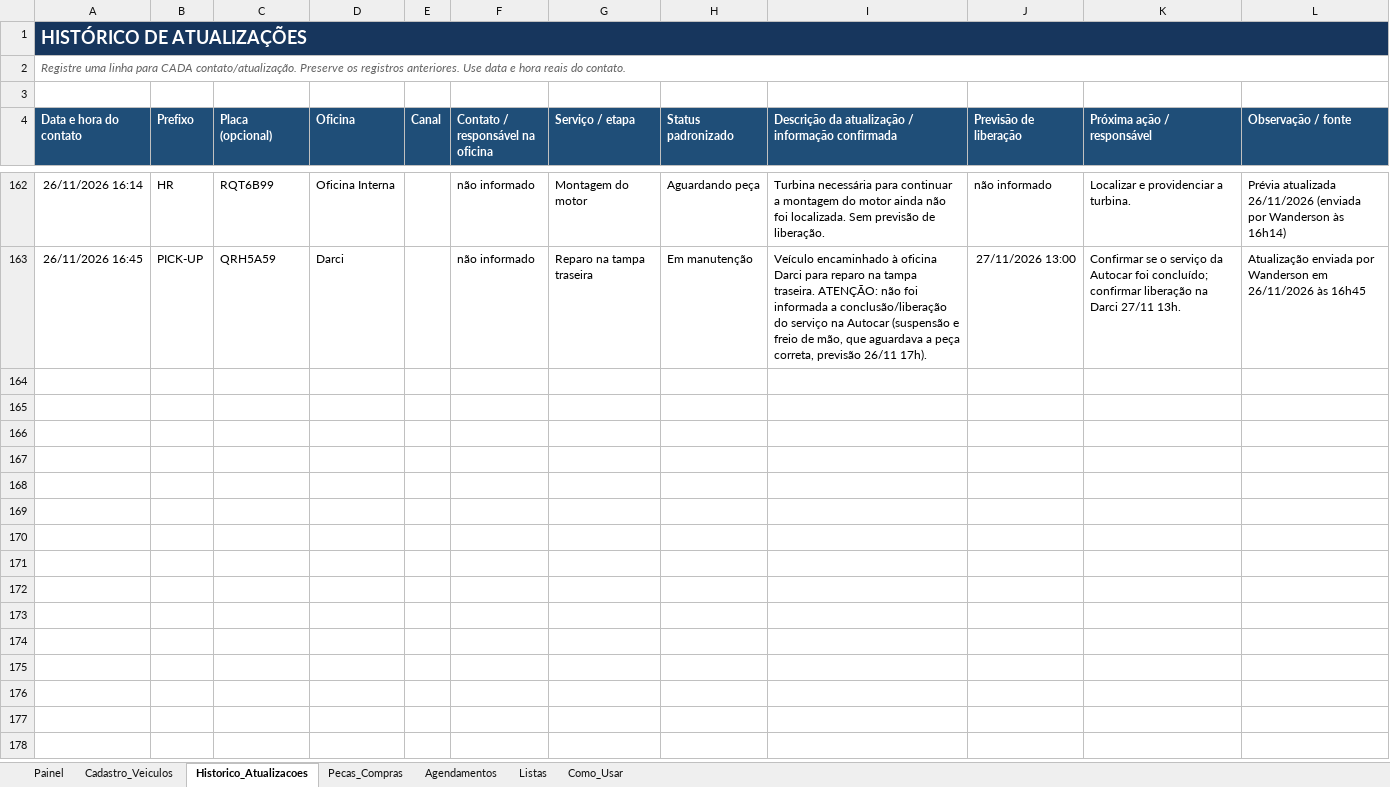
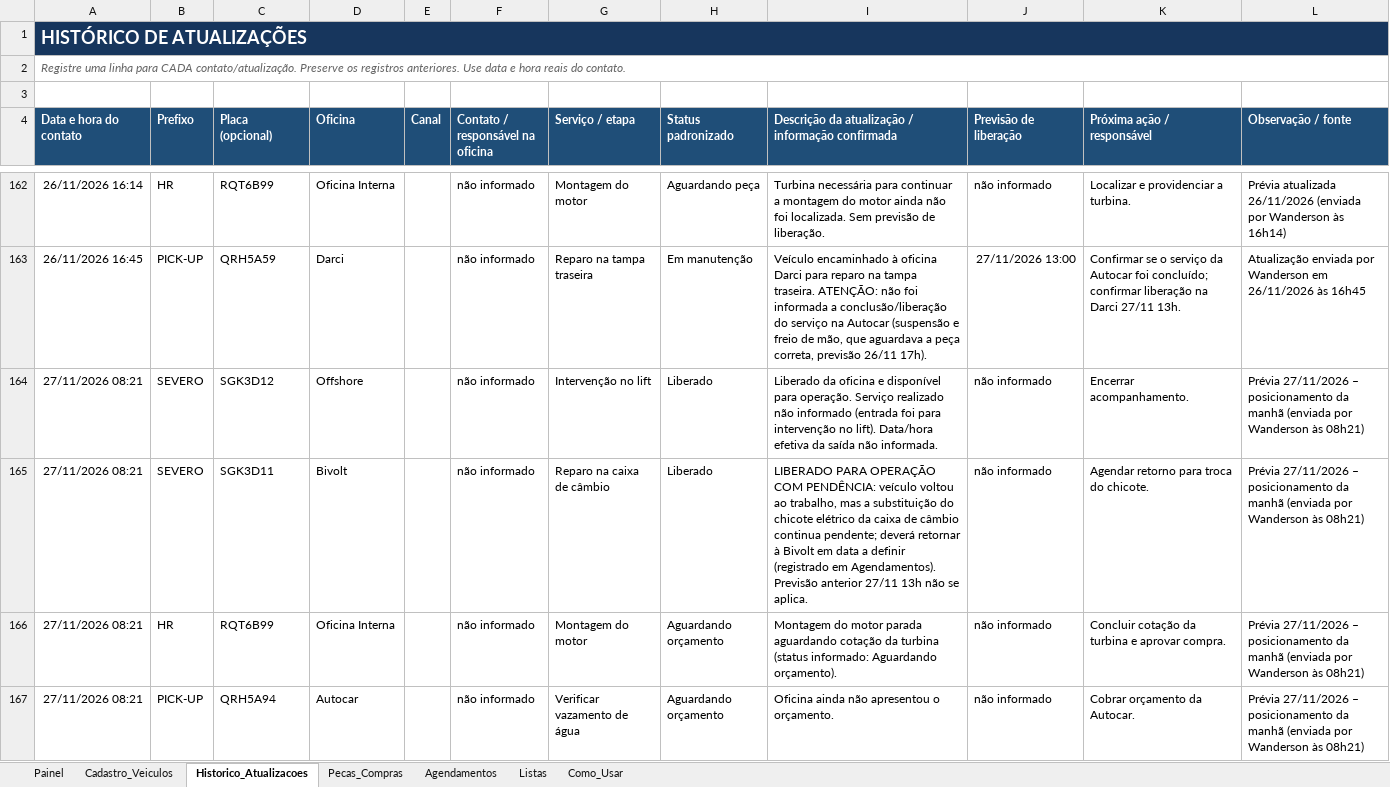
Before and after one commit to WandersonLuizClemente/painel-oficinas-externas, an Excel workbook: dados/Sistema_Acompanhamento_Oficinas_Externas.xlsx, sheet Historico_Atualizacoes, drawn as a sheet; only a part is shown, gaps mark what is left out; values as stored, in another font and other column widths than the file's, no borders; the diff names each change by its address in the sheet, - before the commit and + after, or states it on an @@ line.

```diff
--- a/dados/Sistema_Acompanhamento_Oficinas_Externas.xlsx (sheet Historico_Atualizacoes)
+++ b/dados/Sistema_Acompanhamento_Oficinas_Externas.xlsx (sheet Historico_Atualizacoes)
+row 164: 27/11/2026 08:21 | SEVERO | SGK3D12 | Offshore |  | não informado | Intervenção no lift | Liberado | Liberado da oficina e disponível para operação. Serviço realizado não informado (entrada foi para intervenção no lift). Data/hora efetiva da saída não informada. | não informado | Encerrar acompanhamento. | Prévia 27/11/2026 – posicionamento da manhã (enviada por Wanderson às 08h21)
+row 165: 27/11/2026 08:21 | SEVERO | SGK3D11 | Bivolt |  | não informado | Reparo na caixa de câmbio | Liberado | LIBERADO PARA OPERAÇÃO COM PENDÊNCIA: veículo voltou ao trabalho, mas a substituição do chicote elétrico da caixa de câmbio continua pendente; deverá retornar à Bivolt em data a definir (registrado em Agendamentos). Previsão anterior 27/11 13h não se aplica. | não informado | Agendar retorno para troca do chicote. | Prévia 27/11/2026 – posicionamento da manhã (enviada por Wanderson às 08h21)
+row 166: 27/11/2026 08:21 | HR | RQT6B99 | Oficina Interna |  | não informado | Montagem do motor | Aguardando orçamento | Montagem do motor parada aguardando cotação da turbina (status informado: Aguardando orçamento). | não informado | Concluir cotação da turbina e aprovar compra. | Prévia 27/11/2026 – posicionamento da manhã (enviada por Wanderson às 08h21)
+row 167: 27/11/2026 08:21 | PICK-UP | QRH5A94 | Autocar |  | não informado | Verificar vazamento de água | Aguardando orçamento | Oficina ainda não apresentou o orçamento. | não informado | Cobrar orçamento da Autocar. | Prévia 27/11/2026 – posicionamento da manhã (enviada por Wanderson às 08h21)
```
Also changed, not shown: sheet Cadastro_Veiculos, sheet Agendamentos, sheet Painel.
